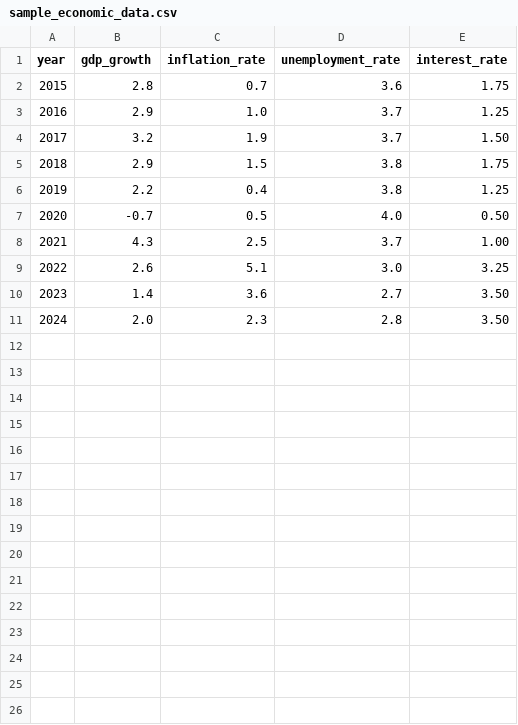
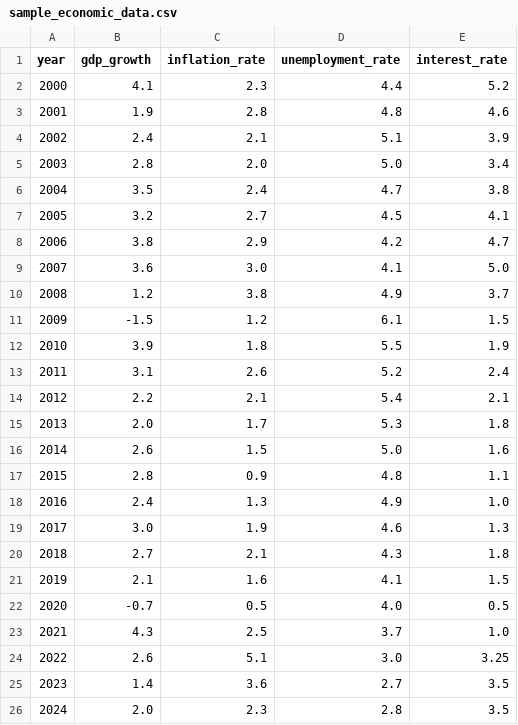
Before and after one commit to car6770/econkit, a CSV file: data/sample_economic_data.csv, drawn as a sheet.

Commit message:
Add files via upload

```diff
--- a/data/sample_economic_data.csv
+++ b/data/sample_economic_data.csv
@@ -1,11 +1,26 @@
 year,gdp_growth,inflation_rate,unemployment_rate,interest_rate
-2015,2.8,0.7,3.6,1.75
-2016,2.9,1.0,3.7,1.25
-2017,3.2,1.9,3.7,1.50
-2018,2.9,1.5,3.8,1.75
-2019,2.2,0.4,3.8,1.25
-2020,-0.7,0.5,4.0,0.50
-2021,4.3,2.5,3.7,1.00
+2000,4.1,2.3,4.4,5.2
+2001,1.9,2.8,4.8,4.6
+2002,2.4,2.1,5.1,3.9
+2003,2.8,2.0,5.0,3.4
+2004,3.5,2.4,4.7,3.8
+2005,3.2,2.7,4.5,4.1
+2006,3.8,2.9,4.2,4.7
+2007,3.6,3.0,4.1,5.0
+2008,1.2,3.8,4.9,3.7
+2009,-1.5,1.2,6.1,1.5
+2010,3.9,1.8,5.5,1.9
+2011,3.1,2.6,5.2,2.4
+2012,2.2,2.1,5.4,2.1
+2013,2.0,1.7,5.3,1.8
+2014,2.6,1.5,5.0,1.6
+2015,2.8,0.9,4.8,1.1
+2016,2.4,1.3,4.9,1.0
+2017,3.0,1.9,4.6,1.3
+2018,2.7,2.1,4.3,1.8
+2019,2.1,1.6,4.1,1.5
+2020,-0.7,0.5,4.0,0.5
+2021,4.3,2.5,3.7,1.0
 2022,2.6,5.1,3.0,3.25
-2023,1.4,3.6,2.7,3.50
-2024,2.0,2.3,2.8,3.50
+2023,1.4,3.6,2.7,3.5
+2024,2.0,2.3,2.8,3.5
```
